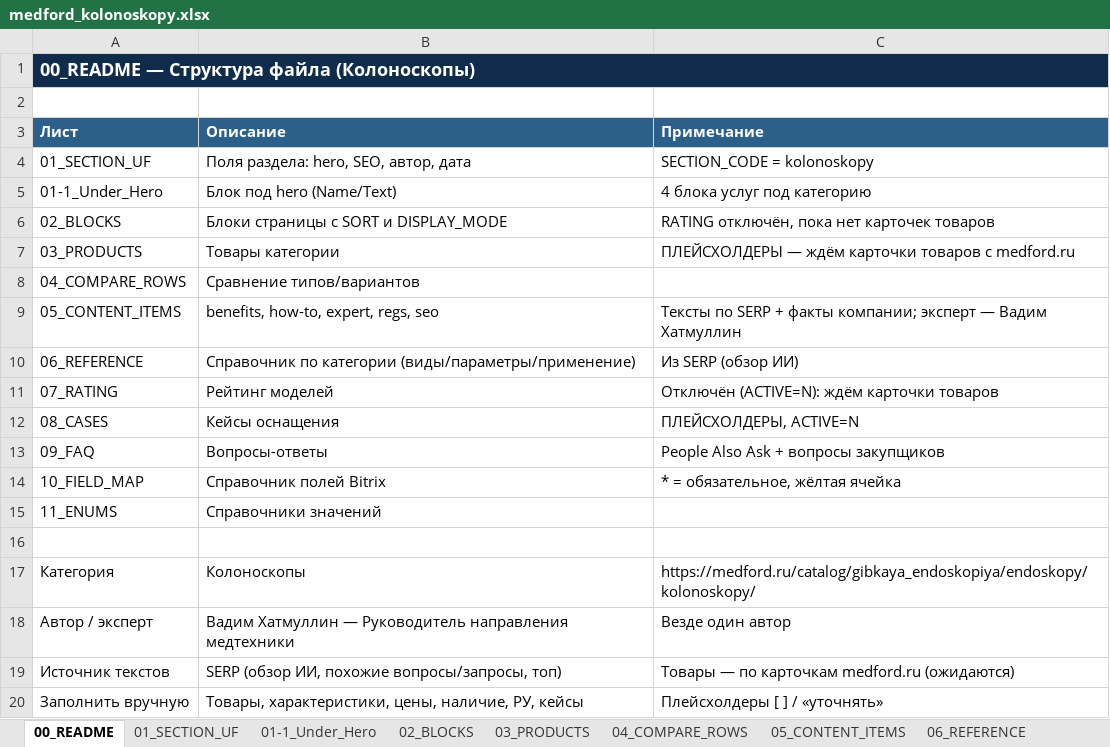
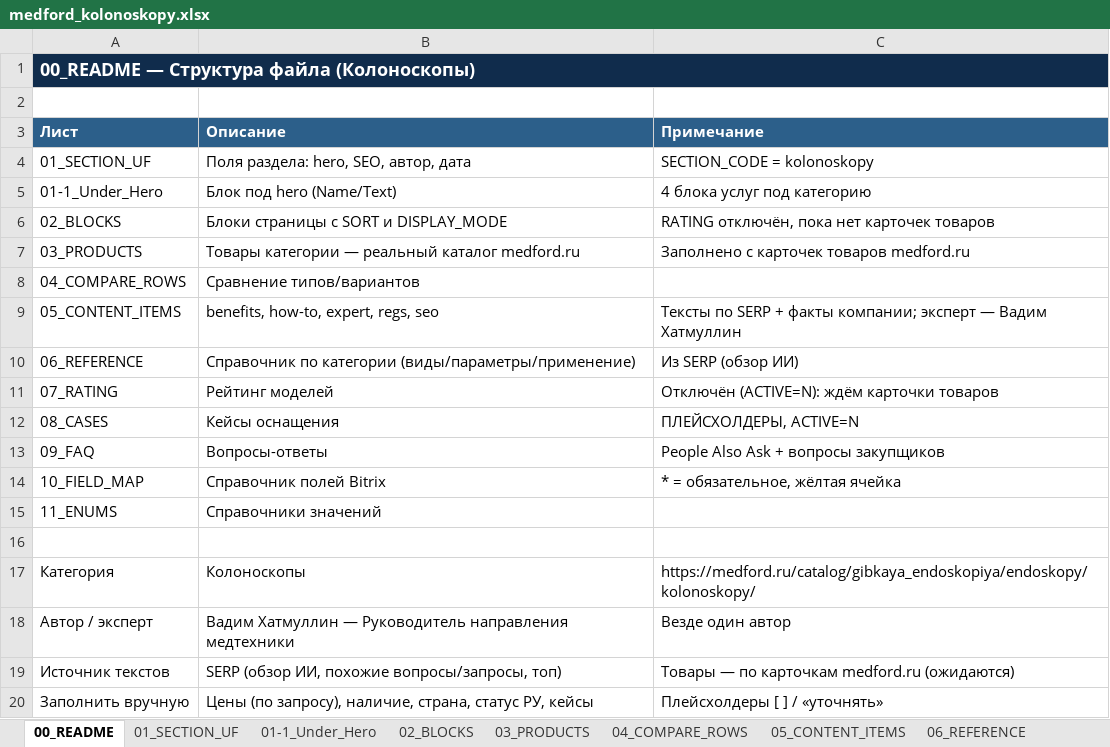
Before and after one commit to irinagrigorova31-byte/medford, an Excel workbook: medford_kolonoskopy.xlsx, sheet 00_README, drawn as a sheet; values as stored, in another font and other column widths than the file's, no borders; the diff names each change by its address in the sheet, - before the commit and + after, or states it on an @@ line.

```diff
--- a/medford_kolonoskopy.xlsx (sheet 00_README)
+++ b/medford_kolonoskopy.xlsx (sheet 00_README)
-B7 (Описание): Товары категории
+B7 (Описание): Товары категории — реальный каталог medford.ru
-C7 (Примечание): ПЛЕЙСХОЛДЕРЫ — ждём карточки товаров с medford.ru
+C7 (Примечание): Заполнено с карточек товаров medford.ru
-B20 (Описание): Товары, характеристики, цены, наличие, РУ, кейсы
+B20 (Описание): Цены (по запросу), наличие, страна, статус РУ, кейсы
```
Also changed, not shown: sheet 03_PRODUCTS, sheet 01_SECTION_UF, sheet 02_BLOCKS, sheet 05_CONTENT_ITEMS.
